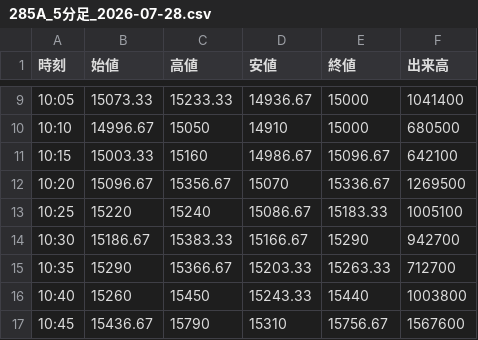
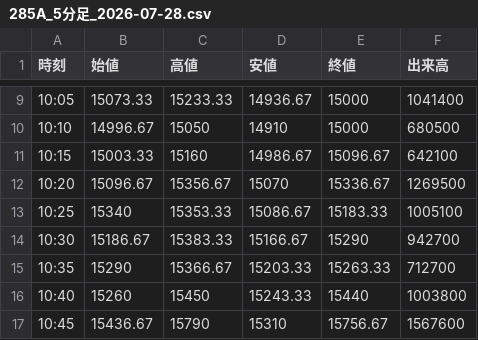
Before and after one commit to yayuta417/kioxia-stock-data, a CSV file: 5分足/285A_5分足_2026-07-28.csv, drawn as a sheet; only a part is shown, gaps mark what is left out.

```diff
--- a/5分足/285A_5分足_2026-07-28.csv
+++ b/5分足/285A_5分足_2026-07-28.csv
@@ -12,3 +12,3 @@
 10:20,15096.67,15356.67,15070,15336.67,1269500
-10:25,15220,15240,15086.67,15183.33,1005100
+10:25,15340,15353.33,15086.67,15183.33,1005100
 10:30,15186.67,15383.33,15166.67,15290,942700
```
Also changed, not shown: 5分足/285A_5分足_2026-08-06.csv.
